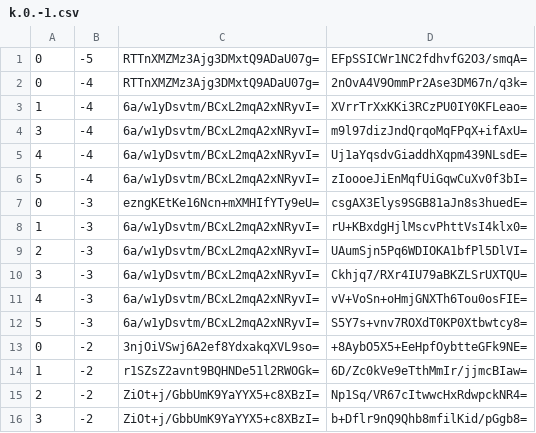
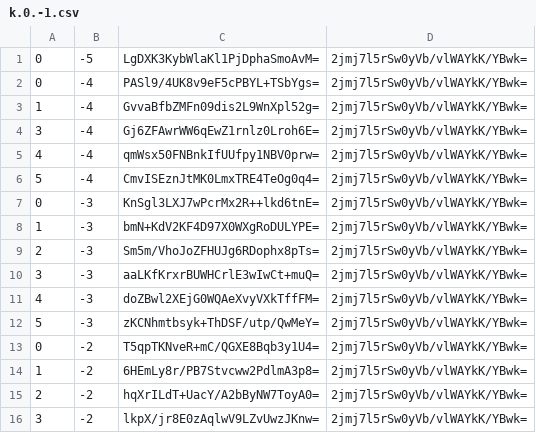
Before and after one commit to counterfitninja/chilled-nether, a CSV file: tiles/zoom.-1/metadata/k.0.-1.csv, drawn as a sheet; only a part is shown; the diff covers the shown part only.

```diff
--- a/tiles/zoom.-1/metadata/k.0.-1.csv
+++ b/tiles/zoom.-1/metadata/k.0.-1.csv
@@ -1,16 +1,16 @@
-0,-5,RTTnXMZMz3Ajg3DMxtQ9ADaU07g=,EFpSSICWr1NC2fdhvfG2O3/smqA=
-0,-4,RTTnXMZMz3Ajg3DMxtQ9ADaU07g=,2nOvA4V9OmmPr2Ase3DM67n/q3k=
-1,-4,6a/w1yDsvtm/BCxL2mqA2xNRyvI=,XVrrTrXxKKi3RCzPU0IY0KFLeao=
-3,-4,6a/w1yDsvtm/BCxL2mqA2xNRyvI=,m9l97dizJndQrqoMqFPqX+ifAxU=
-4,-4,6a/w1yDsvtm/BCxL2mqA2xNRyvI=,Uj1aYqsdvGiaddhXqpm439NLsdE=
-5,-4,6a/w1yDsvtm/BCxL2mqA2xNRyvI=,zIoooeJiEnMqfUiGqwCuXv0f3bI=
-0,-3,ezngKEtKe16Ncn+mXMHIfYTy9eU=,csgAX3Elys9SGB81aJn8s3huedE=
-1,-3,6a/w1yDsvtm/BCxL2mqA2xNRyvI=,rU+KBxdgHjlMscvPhttVsI4klx0=
-2,-3,6a/w1yDsvtm/BCxL2mqA2xNRyvI=,UAumSjn5Pq6WDIOKA1bfPl5DlVI=
-3,-3,6a/w1yDsvtm/BCxL2mqA2xNRyvI=,Ckhjq7/RXr4IU79aBKZLSrUXTQU=
-4,-3,6a/w1yDsvtm/BCxL2mqA2xNRyvI=,vV+VoSn+oHmjGNXTh6Tou0osFIE=
-5,-3,6a/w1yDsvtm/BCxL2mqA2xNRyvI=,S5Y7s+vnv7ROXdT0KP0Xtbwtcy8=
-0,-2,3njOiVSwj6A2ef8YdxakqXVL9so=,+8AybO5X5+EeHpfOybtteGFk9NE=
-1,-2,r1SZsZ2avnt9BQHNDe51l2RWOGk=,6D/Zc0kVe9eTthMmIr/jjmcBIaw=
-2,-2,ZiOt+j/GbbUmK9YaYYX5+c8XBzI=,Np1Sq/VR67cItwwcHxRdwpckNR4=
-3,-2,ZiOt+j/GbbUmK9YaYYX5+c8XBzI=,b+Dflr9nQ9Qhb8mfilKid/pGgb8=
+0,-5,LgDXK3KybWlaKl1PjDphaSmoAvM=,2jmj7l5rSw0yVb/vlWAYkK/YBwk=
+0,-4,PASl9/4UK8v9eF5cPBYL+TSbYgs=,2jmj7l5rSw0yVb/vlWAYkK/YBwk=
+1,-4,GvvaBfbZMFn09dis2L9WnXpl52g=,2jmj7l5rSw0yVb/vlWAYkK/YBwk=
+3,-4,Gj6ZFAwrWW6qEwZ1rnlz0Lroh6E=,2jmj7l5rSw0yVb/vlWAYkK/YBwk=
+4,-4,qmWsx50FNBnkIfUUfpy1NBV0prw=,2jmj7l5rSw0yVb/vlWAYkK/YBwk=
+5,-4,CmvISEznJtMK0LmxTRE4TeOg0q4=,2jmj7l5rSw0yVb/vlWAYkK/YBwk=
+0,-3,KnSgl3LXJ7wPcrMx2R++lkd6tnE=,2jmj7l5rSw0yVb/vlWAYkK/YBwk=
+1,-3,bmN+KdV2KF4D97X0WXgRoDULYPE=,2jmj7l5rSw0yVb/vlWAYkK/YBwk=
+2,-3,Sm5m/VhoJoZFHUJg6RDophx8pTs=,2jmj7l5rSw0yVb/vlWAYkK/YBwk=
+3,-3,aaLKfKrxrBUWHCrlE3wIwCt+muQ=,2jmj7l5rSw0yVb/vlWAYkK/YBwk=
+4,-3,doZBwl2XEjG0WQAeXvyVXkTffFM=,2jmj7l5rSw0yVb/vlWAYkK/YBwk=
+5,-3,zKCNhmtbsyk+ThDSF/utp/QwMeY=,2jmj7l5rSw0yVb/vlWAYkK/YBwk=
+0,-2,T5qpTKNveR+mC/QGXE8Bqb3y1U4=,2jmj7l5rSw0yVb/vlWAYkK/YBwk=
+1,-2,6HEmLy8r/PB7Stvcww2PdlmA3p8=,2jmj7l5rSw0yVb/vlWAYkK/YBwk=
+2,-2,hqXrILdT+UacY/A2bByNW7ToyA0=,2jmj7l5rSw0yVb/vlWAYkK/YBwk=
+3,-2,lkpX/jr8E0zAqlwV9LZvUwzJKnw=,2jmj7l5rSw0yVb/vlWAYkK/YBwk=
```
Also changed, not shown: 26 edited cells elsewhere in this file, tiles/zoom.-2/metadata/k.0.-1.csv, tiles/zoom.-3/metadata/k.0.-1.csv, 7 other files.
